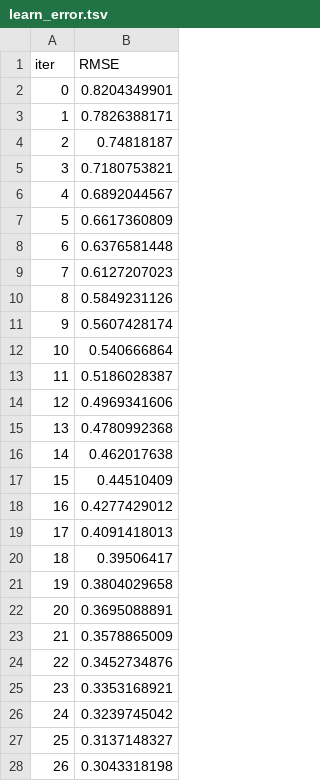
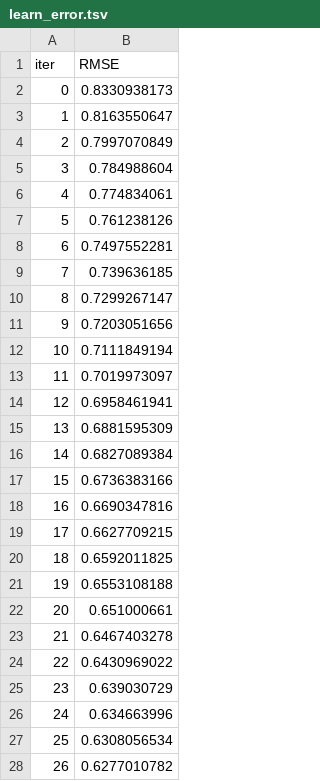
Before and after one commit to kritika-ghosh/MindHaven, a TSV file: catboost_info/learn_error.tsv, drawn as a sheet; only a part is shown; the diff covers the shown part only.

```diff
--- a/catboost_info/learn_error.tsv
+++ b/catboost_info/learn_error.tsv
@@ -1,28 +1,28 @@
 iter	RMSE
-0	0.8204349901
-1	0.7826388171
-2	0.74818187
-3	0.7180753821
-4	0.6892044567
-5	0.6617360809
-6	0.6376581448
-7	0.6127207023
-8	0.5849231126
-9	0.5607428174
-10	0.540666864
-11	0.5186028387
-12	0.4969341606
-13	0.4780992368
-14	0.462017638
-15	0.44510409
-16	0.4277429012
-17	0.4091418013
-18	0.39506417
-19	0.3804029658
-20	0.3695088891
-21	0.3578865009
-22	0.3452734876
-23	0.3353168921
-24	0.3239745042
-25	0.3137148327
-26	0.3043318198
+0	0.8330938173
+1	0.8163550647
+2	0.7997070849
+3	0.784988604
+4	0.774834061
+5	0.761238126
+6	0.7497552281
+7	0.739636185
+8	0.7299267147
+9	0.7203051656
+10	0.7111849194
+11	0.7019973097
+12	0.6958461941
+13	0.6881595309
+14	0.6827089384
+15	0.6736383166
+16	0.6690347816
+17	0.6627709215
+18	0.6592011825
+19	0.6553108188
+20	0.651000661
+21	0.6467403278
+22	0.6430969022
+23	0.639030729
+24	0.634663996
+25	0.6308056534
+26	0.6277010782
```
Also changed, not shown: 123 edited cells elsewhere in this file, catboost_info/time_left.tsv, 16 other files.
